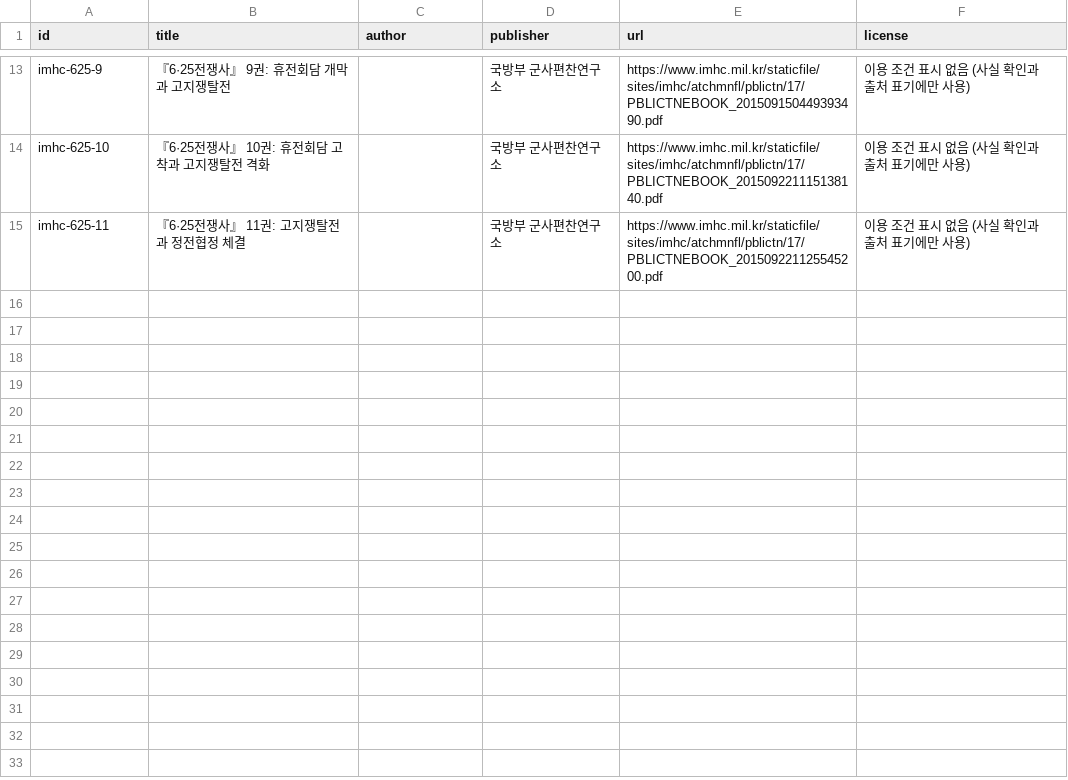
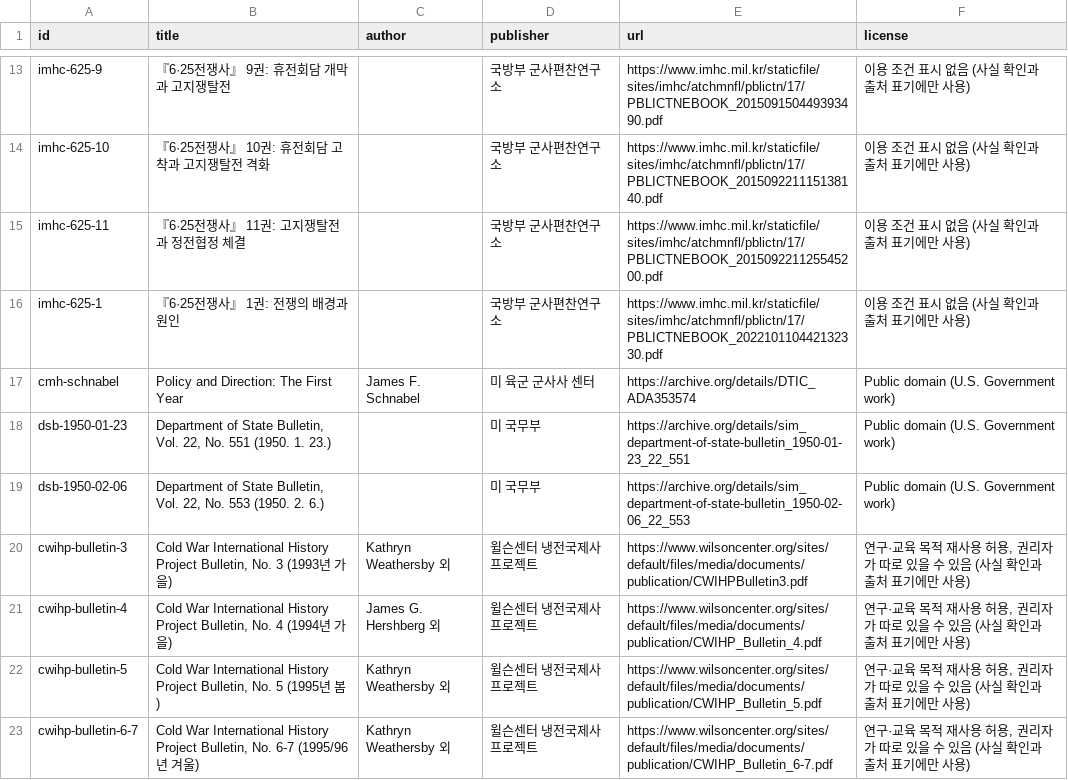
Before and after one commit to crm08134-gif/korean_war_edu, a CSV file: data/events/sources.csv, drawn as a sheet; only a part is shown, gaps mark what is left out.

```diff
--- a/data/events/sources.csv
+++ b/data/events/sources.csv
@@ -15 +15,9 @@ imhc-625-10,『6·25전쟁사』 10권: 휴전회담 고착과 고지쟁탈전
 imhc-625-11,『6·25전쟁사』 11권: 고지쟁탈전과 정전협정 체결,,국방부 군사편찬연구소,https://www.imhc.mil.kr/staticfile/sites/imhc/atchmnfl/pblictn/17/PBLICTNEBOOK_201509221125545200.pdf,이용 조건 표시 없음 (사실 확인과 출처 표기에만 사용)
+imhc-625-1,『6·25전쟁사』 1권: 전쟁의 배경과 원인,,국방부 군사편찬연구소,https://www.imhc.mil.kr/staticfile/sites/imhc/atchmnfl/pblictn/17/PBLICTNEBOOK_202210110442132330.pdf,이용 조건 표시 없음 (사실 확인과 출처 표기에만 사용)
+cmh-schnabel,Policy and Direction: The First Year,James F. Schnabel,미 육군 군사사 센터,https://archive.org/details/DTIC_ADA353574,Public domain (U.S. Government work)
+dsb-1950-01-23,"Department of State Bulletin, Vol. 22, No. 551 (1950. 1. 23.)",,미 국무부,https://archive.org/details/sim_department-of-state-bulletin_1950-01-23_22_551,Public domain (U.S. Government work)
+dsb-1950-02-06,"Department of State Bulletin, Vol. 22, No. 553 (1950. 2. 6.)",,미 국무부,https://archive.org/details/sim_department-of-state-bulletin_1950-02-06_22_553,Public domain (U.S. Government work)
+cwihp-bulletin-3,"Cold War International History Project Bulletin, No. 3 (1993년 가을)",Kathryn Weathersby 외,윌슨센터 냉전국제사 프로젝트,https://www.wilsoncenter.org/sites/default/files/media/documents/publication/CWIHPBulletin3.pdf,"연구·교육 목적 재사용 허용, 권리자가 따로 있을 수 있음 (사실 확인과 출처 표기에만 사용)"
+cwihp-bulletin-4,"Cold War International History Project Bulletin, No. 4 (1994년 가을)",James G. Hershberg 외,윌슨센터 냉전국제사 프로젝트,https://www.wilsoncenter.org/sites/default/files/media/documents/publication/CWIHP_Bulletin_4.pdf,"연구·교육 목적 재사용 허용, 권리자가 따로 있을 수 있음 (사실 확인과 출처 표기에만 사용)"
+cwihp-bulletin-5,"Cold War International History Project Bulletin, No. 5 (1995년 봄)",Kathryn Weathersby 외,윌슨센터 냉전국제사 프로젝트,https://www.wilsoncenter.org/sites/default/files/media/documents/publication/CWIHP_Bulletin_5.pdf,"연구·교육 목적 재사용 허용, 권리자가 따로 있을 수 있음 (사실 확인과 출처 표기에만 사용)"
+cwihp-bulletin-6-7,"Cold War International History Project Bulletin, No. 6-7 (1995/96년 겨울)",Kathryn Weathersby 외,윌슨센터 냉전국제사 프로젝트,https://www.wilsoncenter.org/sites/default/files/media/documents/publication/CWIHP_Bulletin_6-7.pdf,"연구·교육 목적 재사용 허용, 권리자가 따로 있을 수 있음 (사실 확인과 출처 표기에만 사용)"
```
Also changed, not shown: data/photos/photos.csv, 26 other files.
